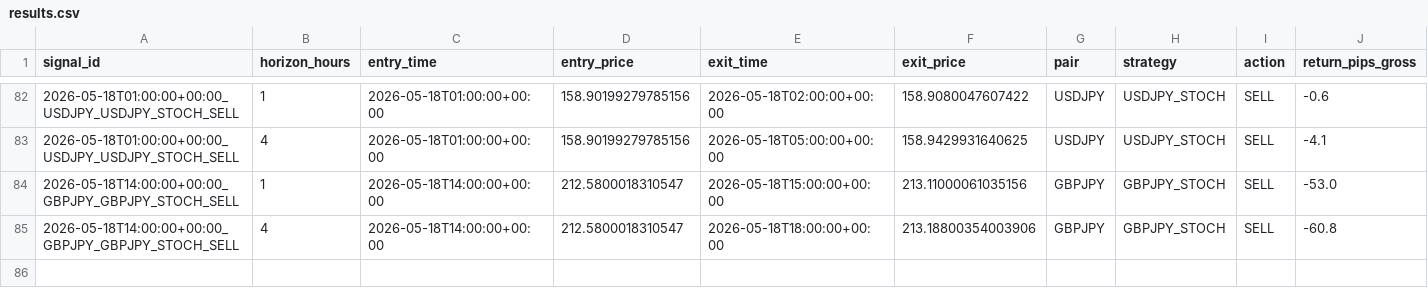
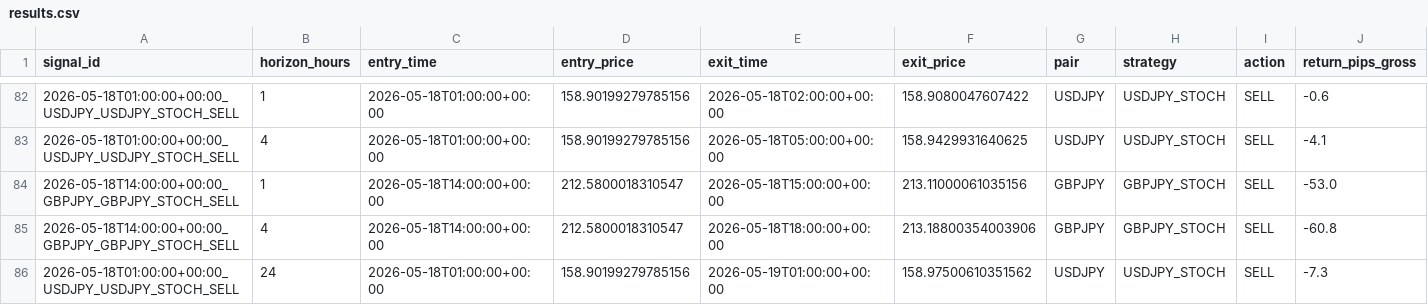
Before and after one commit to ichikawa27/fx-signals, a CSV file: logs/results.csv, drawn as a sheet; only a part is shown, gaps mark what is left out; rows hold the shown columns only; the diff names each change by its address in the sheet, - before the commit and + after, or states it on an @@ line.

```diff
--- a/logs/results.csv
+++ b/logs/results.csv
+row 86: 2026-05-18T01:00:00+00:00_USDJPY_USDJPY_STOCH_SELL | 24 | 2026-05-18T01:00:00+00:00 | 158.90199279785156 | 2026-05-19T01:00:00+00:00 | 158.97500610351562 | USDJPY | USDJPY_STOCH | SELL | -7.3
```
